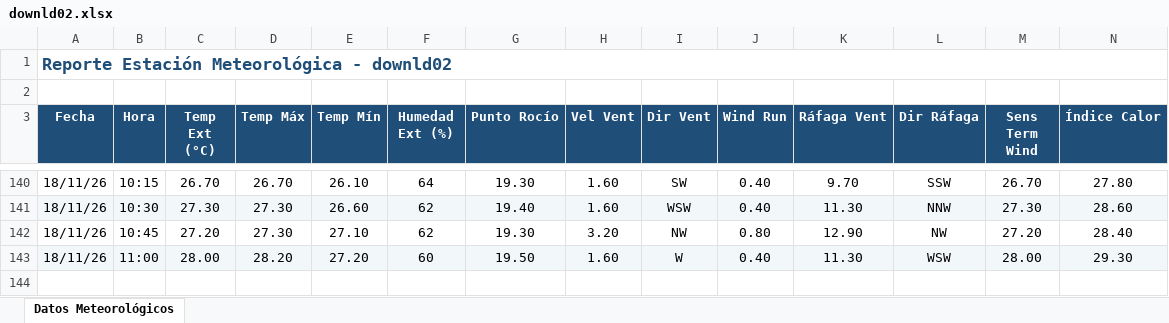
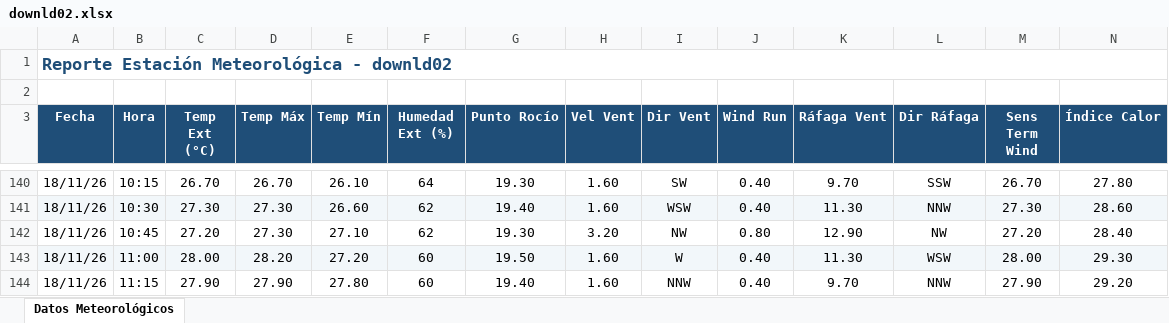
Before and after one commit to intasalta/ema_lajitas, an Excel workbook: downld02.xlsx, sheet Datos Meteorológicos, drawn as a sheet; only a part is shown, gaps mark what is left out; values as stored, in another font and other column widths than the file's, no borders; rows hold the shown columns only; the diff names each change by its address in the sheet, - before the commit and + after, or states it on an @@ line.

```diff
--- a/downld02.xlsx (sheet Datos Meteorológicos)
+++ b/downld02.xlsx (sheet Datos Meteorológicos)
+row 144: 18/11/26 | 11:15 | 27.90 | 27.90 | 27.80 | 60 | 19.40 | 1.60 | NNW | 0.40 | 9.70 | NNW | 27.90 | 29.20
```
Also changed, not shown: downld08.xlsx, 2 other files.
